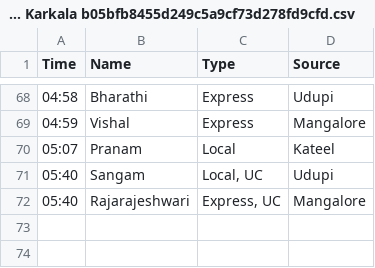
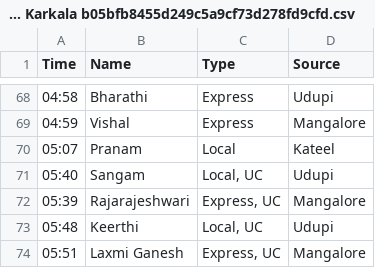
Before and after one commit to bhvsh/nittestop-csv, a CSV file: From Nitte to Karkala b05bfb8455d249c5a9cf73d278fd9cfd.csv, drawn as a sheet; only a part is shown, gaps mark what is left out.

Commit message:
Updated table entry for NitteStop website

```diff
--- a/From Nitte to Karkala b05bfb8455d249c5a9cf73d278fd9cfd.csv
+++ b/From Nitte to Karkala b05bfb8455d249c5a9cf73d278fd9cfd.csv
@@ -71,2 +71,4 @@
 05:40,Sangam,"Local, UC",Udupi
-05:40,"Rajarajeshwari ","Express, UC",Mangalore
+05:39,"Rajarajeshwari ","Express, UC",Mangalore
+05:48,"Keerthi ","Local, UC",Udupi
+05:51,Laxmi Ganesh,"Express, UC",Mangalore
```
Also changed, not shown: From Karkala Bypass to Nitte (Morning 7 30AM to 9A 6ecbdaaef5c344ba937443584029bff3.csv, From Nitte to Belman-Padubidri (Udupi-Mangalore) 2c4fffeaf3dd4f54a91b2d2a9e04ca7e.csv, 2 other files.
